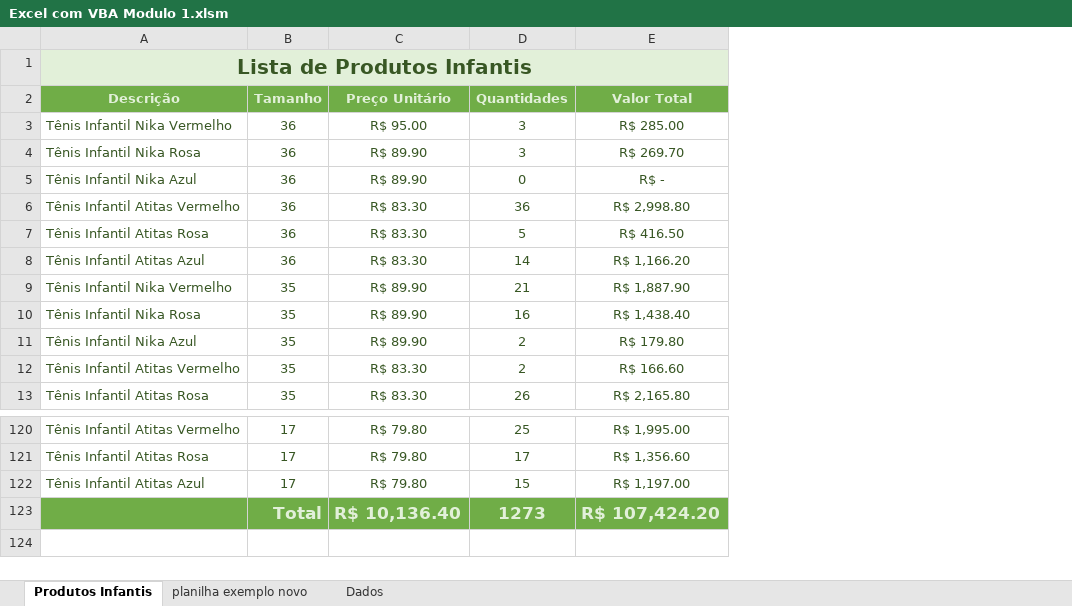
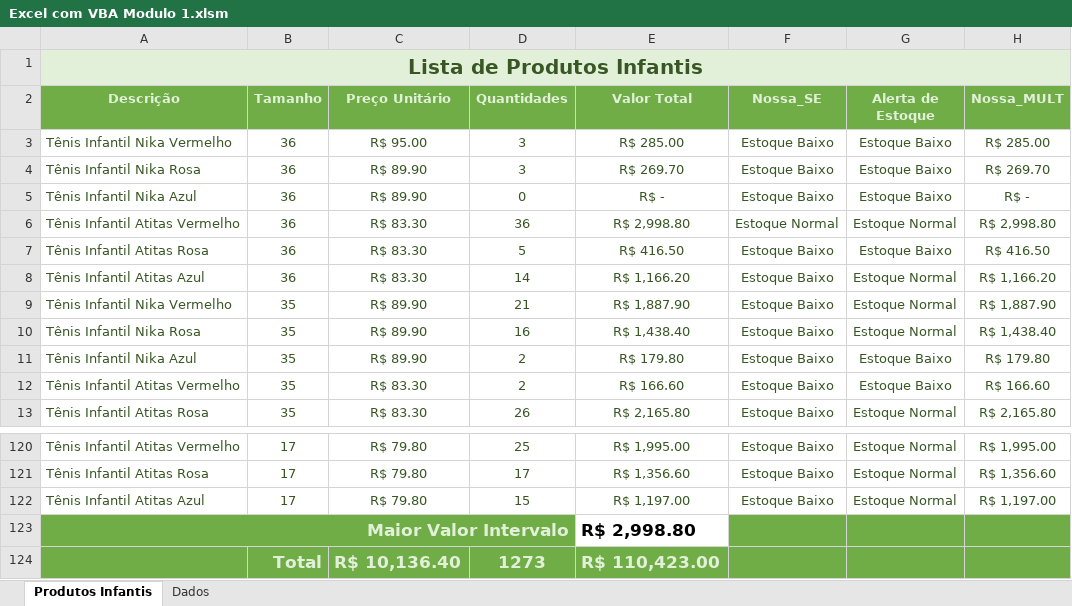
Before and after one commit to LucasAES/ExcelAlura, an Excel workbook: Excel com VBA Modulo 1.xlsm, sheet Produtos Infantis, drawn as a sheet; only a part is shown, gaps mark what is left out; values as stored, in another font and other column widths than the file's, no borders; charts and pictures not drawn; addresses are those after the commit; the diff names each change by its address in the sheet, - before the commit and + after, or states it on an @@ line.

Commit message:
Excel VBA fim da aula 03

```diff
--- a/Excel com VBA Modulo 1.xlsm (sheet Produtos Infantis)
+++ b/Excel com VBA Modulo 1.xlsm (sheet Produtos Infantis)
-sheet tab: planilha exemplo novo
+column F (Nossa_SE), rows 3-13: Estoque Baixo | Estoque Baixo | Estoque Baixo | Estoque Normal | Estoque Baixo | Estoque Baixo | Estoque Baixo | Estoque Baixo | Estoque Baixo | Estoque Baixo | Estoque Baixo; rows 120-122: all Estoque Baixo
+column G (Alerta de Estoque), rows 3-13: Estoque Baixo | Estoque Baixo | Estoque Baixo | Estoque Normal | Estoque Baixo | Estoque Normal | Estoque Normal | Estoque Normal | Estoque Baixo | Estoque Baixo | Estoque Normal; rows 120-122: all Estoque Normal
+column H (Nossa_MULT), rows 3-13: R$ 285.00 | R$ 269.70 | R$ - | R$ 2,998.80 | R$ 416.50 | R$ 1,166.20 | R$ 1,887.90 | R$ 1,438.40 | R$ 179.80 | R$ 166.60 | R$ 2,165.80; rows 120-122: R$ 1,995.00 | R$ 1,356.60 | R$ 1,197.00
+row 123: Maior Valor Intervalo |  |  |  | R$ 2,998.80
-E124 (Valor Total): R$ 107,424.20
+E124 (Valor Total): R$ 110,423.00
```
Also changed, not shown: charts or pictures.
